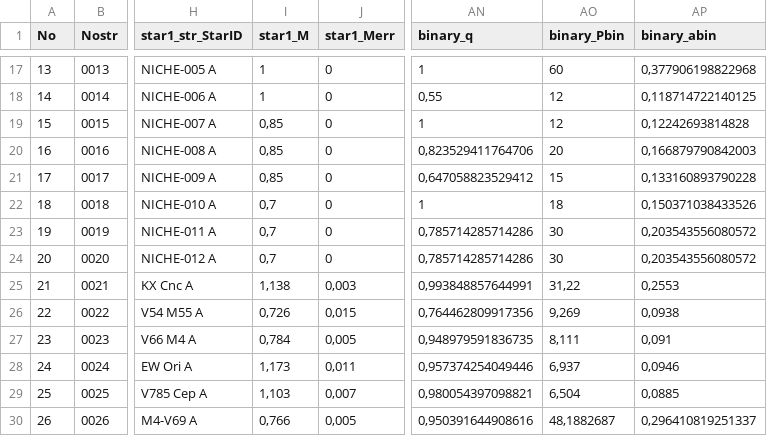
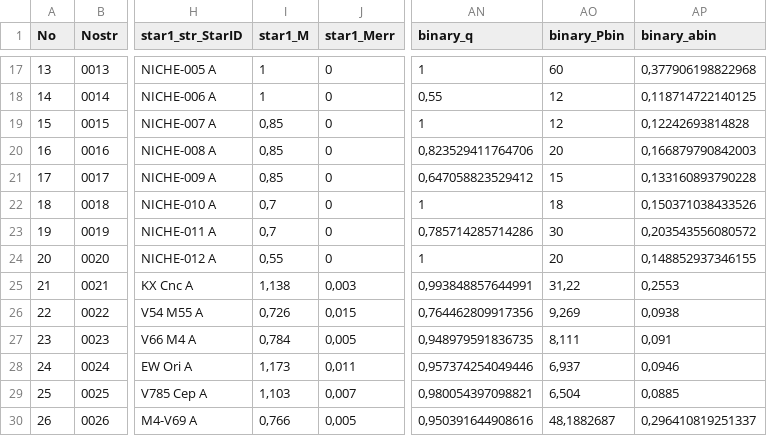
Before and after one commit to facom/BHMcalc, a CSV file: BHM/data/BHMcat/BHMcat-Systems.csv, drawn as a sheet; only a part is shown, gaps mark what is left out; the diff names each change by its address in the sheet, - before the commit and + after, or states it on an @@ line.

Commit message:
Commit

```diff
--- a/BHM/data/BHMcat/BHMcat-Systems.csv
+++ b/BHM/data/BHMcat/BHMcat-Systems.csv
-I24 (star1_M): 0,7
+I24 (star1_M): 0,55
-AN24 (binary_q): 0,785714285714286
+AN24 (binary_q): 1
-AO24 (binary_Pbin): 30
+AO24 (binary_Pbin): 20
-AP24 (binary_abin): 0,203543556080572
+AP24 (binary_abin): 0,148852937346155
```
